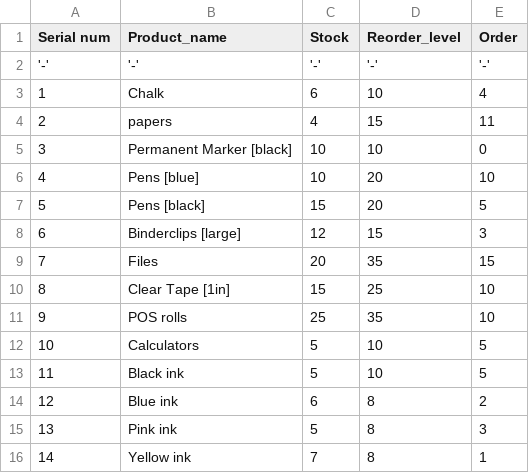
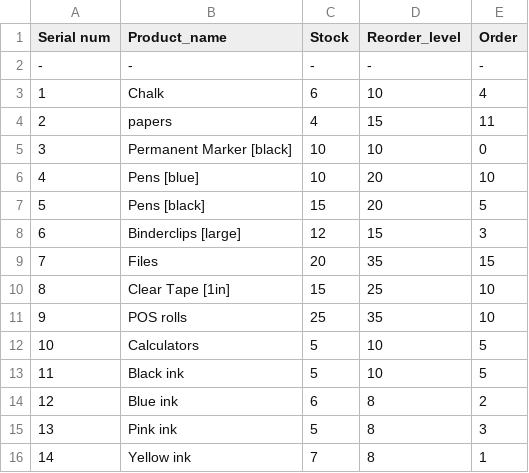
Before and after one commit to DhRiTiD/Office-Inventory-Management-System, a CSV file: product_info.csv, drawn as a sheet; removed rows and columns are numbered as before the commit, all else as after; the diff names each change by its address in the sheet, - before the commit and + after, or states it on an @@ line.

Commit message:
Update product_info.csv

```diff
--- a/product_info.csv
+++ b/product_info.csv
-row 2: '-' | '-' | '-' | '-' | '-'
+row 2: - | - | - | - | -
```
